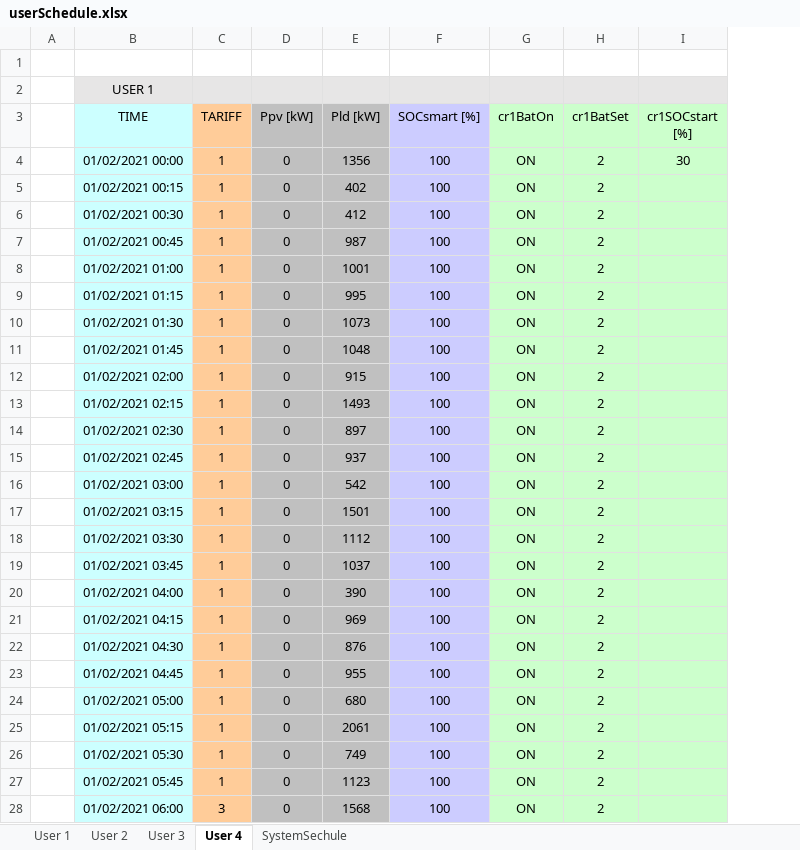
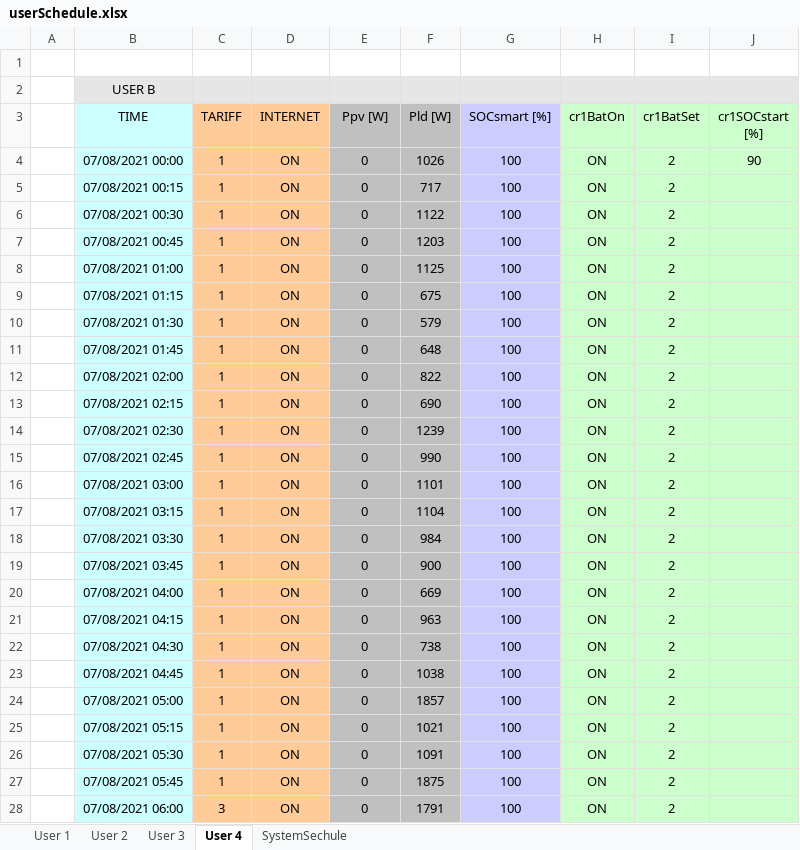
Before and after one commit to mindolink/EthStevecDevice, an Excel workbook: SimulatorUser/ImportData/userSchedule.xlsx, sheet User 4, drawn as a sheet; only a part is shown; values as stored, in another font and other column widths than the file's, no borders; removed rows and columns are numbered as before the commit, all else as after; the diff covers the shown part only; the diff names each change by its address in the sheet, - before the commit and + after, or states it on an @@ line.

```diff
--- a/SimulatorUser/ImportData/userSchedule.xlsx (sheet User 4)
+++ b/SimulatorUser/ImportData/userSchedule.xlsx (sheet User 4)
+column D (INTERNET), rows 4-28: all ON
-column E (Pld [kW]), rows 4-28: 1356 | 402 | 412 | 987 | 1001 | 995 | 1073 | 1048 | 915 | 1493 | 897 | 937 | 542 | 1501 | 1112 | 1037 | 390 | 969 | 876 | 955 | 680 | 2061 | 749 | 1123 | 1568
+column F (Pld [W]), rows 4-28: 1026 | 717 | 1122 | 1203 | 1125 | 675 | 579 | 648 | 822 | 690 | 1239 | 990 | 1101 | 1104 | 984 | 900 | 669 | 963 | 738 | 1038 | 1857 | 1021 | 1091 | 1875 | 1791
-B2 (TIME): USER 1
+B2 (TIME): USER B
-E3: Ppv [kW]
+E3: Ppv [W]
-B4 (TIME): 01/02/2021 00:00
+B4 (TIME): 07/08/2021 00:00
-J4 (cr1SOCstart [%]): 30
+J4 (cr1SOCstart [%]): 90
-B5 (TIME): 01/02/2021 00:15
+B5 (TIME): 07/08/2021 00:15
-B6 (TIME): 01/02/2021 00:30
+B6 (TIME): 07/08/2021 00:30
-B7 (TIME): 01/02/2021 00:45
+B7 (TIME): 07/08/2021 00:45
-B8 (TIME): 01/02/2021 01:00
+B8 (TIME): 07/08/2021 01:00
-B9 (TIME): 01/02/2021 01:15
+B9 (TIME): 07/08/2021 01:15
-B10 (TIME): 01/02/2021 01:30
+B10 (TIME): 07/08/2021 01:30
-B11 (TIME): 01/02/2021 01:45
+B11 (TIME): 07/08/2021 01:45
-B12 (TIME): 01/02/2021 02:00
+B12 (TIME): 07/08/2021 02:00
-B13 (TIME): 01/02/2021 02:15
+B13 (TIME): 07/08/2021 02:15
-B14 (TIME): 01/02/2021 02:30
+B14 (TIME): 07/08/2021 02:30
-B15 (TIME): 01/02/2021 02:45
+B15 (TIME): 07/08/2021 02:45
-B16 (TIME): 01/02/2021 03:00
+B16 (TIME): 07/08/2021 03:00
-B17 (TIME): 01/02/2021 03:15
+B17 (TIME): 07/08/2021 03:15
-B18 (TIME): 01/02/2021 03:30
+B18 (TIME): 07/08/2021 03:30
-B19 (TIME): 01/02/2021 03:45
+B19 (TIME): 07/08/2021 03:45
-B20 (TIME): 01/02/2021 04:00
+B20 (TIME): 07/08/2021 04:00
-B21 (TIME): 01/02/2021 04:15
+B21 (TIME): 07/08/2021 04:15
-B22 (TIME): 01/02/2021 04:30
+B22 (TIME): 07/08/2021 04:30
-B23 (TIME): 01/02/2021 04:45
+B23 (TIME): 07/08/2021 04:45
-B24 (TIME): 01/02/2021 05:00
+B24 (TIME): 07/08/2021 05:00
-B25 (TIME): 01/02/2021 05:15
+B25 (TIME): 07/08/2021 05:15
-B26 (TIME): 01/02/2021 05:30
+B26 (TIME): 07/08/2021 05:30
-B27 (TIME): 01/02/2021 05:45
+B27 (TIME): 07/08/2021 05:45
-B28 (TIME): 01/02/2021 06:00
+B28 (TIME): 07/08/2021 06:00
```
Also changed, not shown: 426 edited cells elsewhere in this sheet, sheet User 1, sheet User 3, sheet User 2, sheet SystemSechule, charts or pictures, SimulatorUser/ImportData/userInfo.xlsx.
